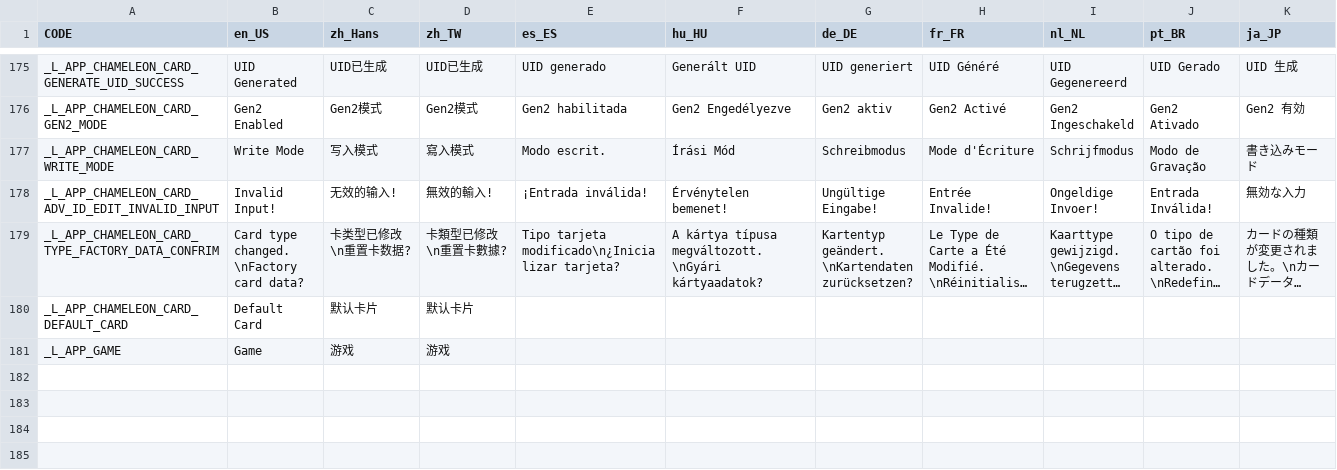
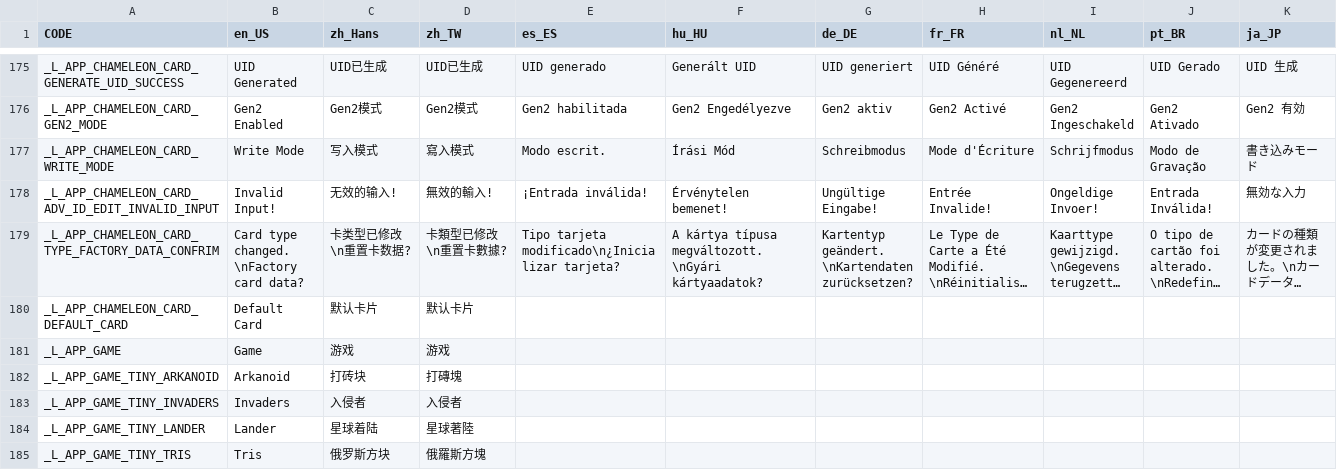
Before and after one commit to solosky/pixl.js, a CSV file: fw/data/i18n.csv, drawn as a sheet; only a part is shown, gaps mark what is left out; long unchanged cells end in …; rows hold the shown columns only; the diff names each change by its address in the sheet, - before the commit and + after, or states it on an @@ line.

Commit message:
translate game name

```diff
--- a/fw/data/i18n.csv
+++ b/fw/data/i18n.csv
+row 182: _L_APP_GAME_TINY_ARKANOID | Arkanoid | 打砖块 | 打磚塊
+row 183: _L_APP_GAME_TINY_INVADERS | Invaders | 入侵者 | 入侵者
+row 184: _L_APP_GAME_TINY_LANDER | Lander | 星球着陆 | 星球著陸
+row 185: _L_APP_GAME_TINY_TRIS | Tris | 俄罗斯方块 | 俄羅斯方塊
```
Also changed, not shown: 16 other files.
